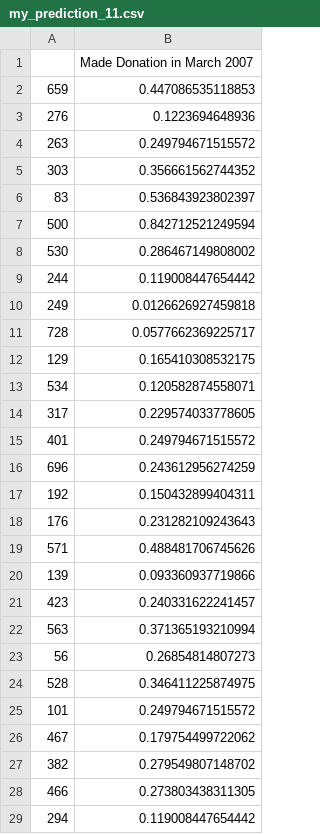
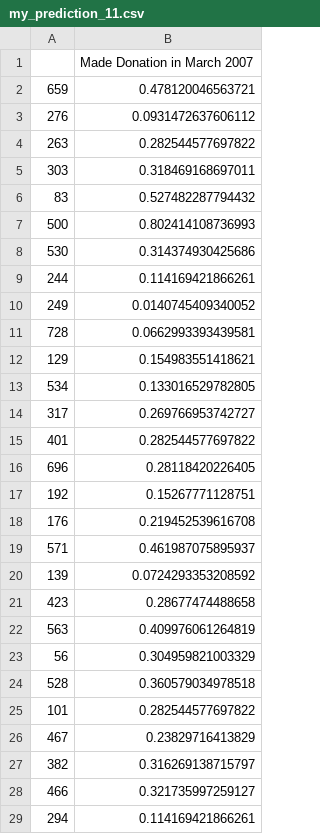
Before and after one commit to jananee009/Machine_Learning_Algorithms, a CSV file: Blood_Donations/my_prediction_11.csv, drawn as a sheet; only a part is shown; the diff covers the shown part only.

```diff
--- a/Blood_Donations/my_prediction_11.csv
+++ b/Blood_Donations/my_prediction_11.csv
@@ -1,29 +1,29 @@
 "","Made Donation in March 2007"
-659,0.447086535118853
-276,0.1223694648936
-263,0.249794671515572
-303,0.356661562744352
-83,0.536843923802397
-500,0.842712521249594
-530,0.286467149808002
-244,0.119008447654442
-249,0.0126626927459818
-728,0.0577662369225717
-129,0.165410308532175
-534,0.120582874558071
-317,0.229574033778605
-401,0.249794671515572
-696,0.243612956274259
-192,0.150432899404311
-176,0.231282109243643
-571,0.488481706745626
-139,0.093360937719866
-423,0.240331622241457
-563,0.371365193210994
-56,0.26854814807273
-528,0.346411225874975
-101,0.249794671515572
-467,0.179754499722062
-382,0.279549807148702
-466,0.273803438311305
-294,0.119008447654442
+659,0.478120046563721
+276,0.0931472637606112
+263,0.282544577697822
+303,0.318469168697011
+83,0.527482287794432
+500,0.802414108736993
+530,0.314374930425686
+244,0.114169421866261
+249,0.0140745409340052
+728,0.0662993393439581
+129,0.154983551418621
+534,0.133016529782805
+317,0.269766953742727
+401,0.282544577697822
+696,0.28118420226405
+192,0.15267771128751
+176,0.219452539616708
+571,0.461987075895937
+139,0.0724293353208592
+423,0.28677474488658
+563,0.409976061264819
+56,0.304959821003329
+528,0.360579034978518
+101,0.282544577697822
+467,0.23829716413829
+382,0.316269138715797
+466,0.321735997259127
+294,0.114169421866261
```
Also changed, not shown: 172 edited cells elsewhere in this file, Blood_Donations/my_prediction_10.csv, 3 other files.
